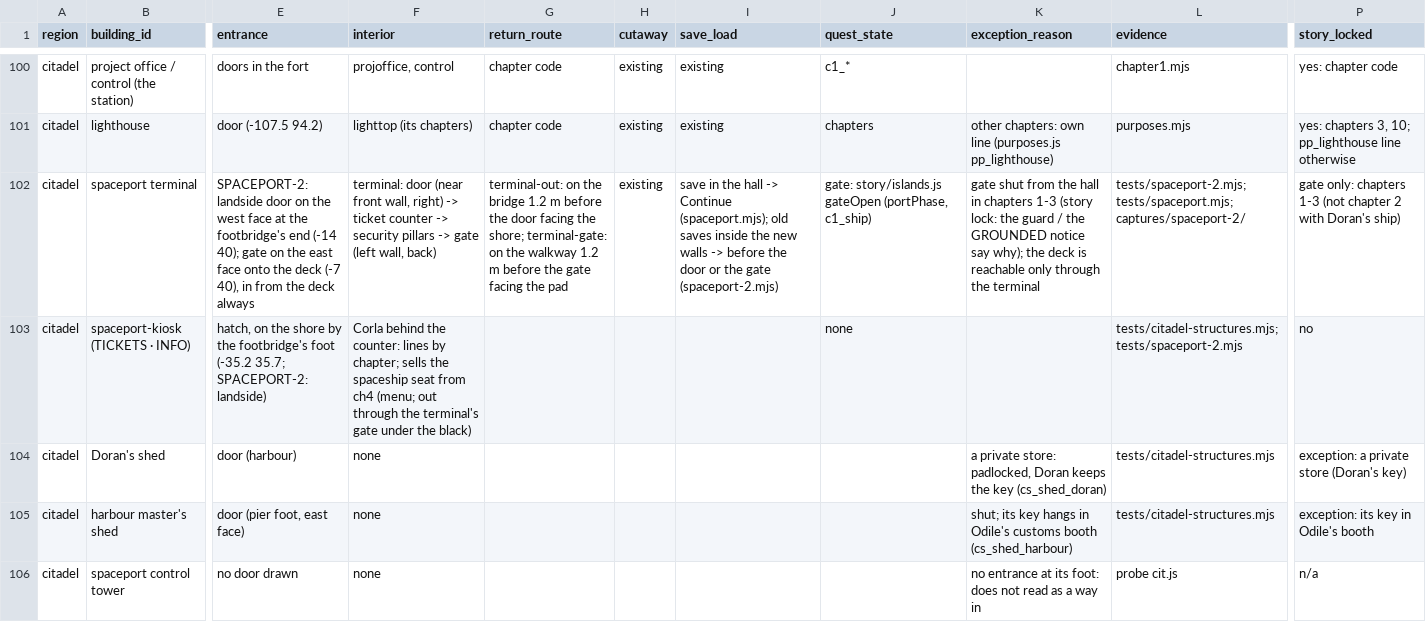
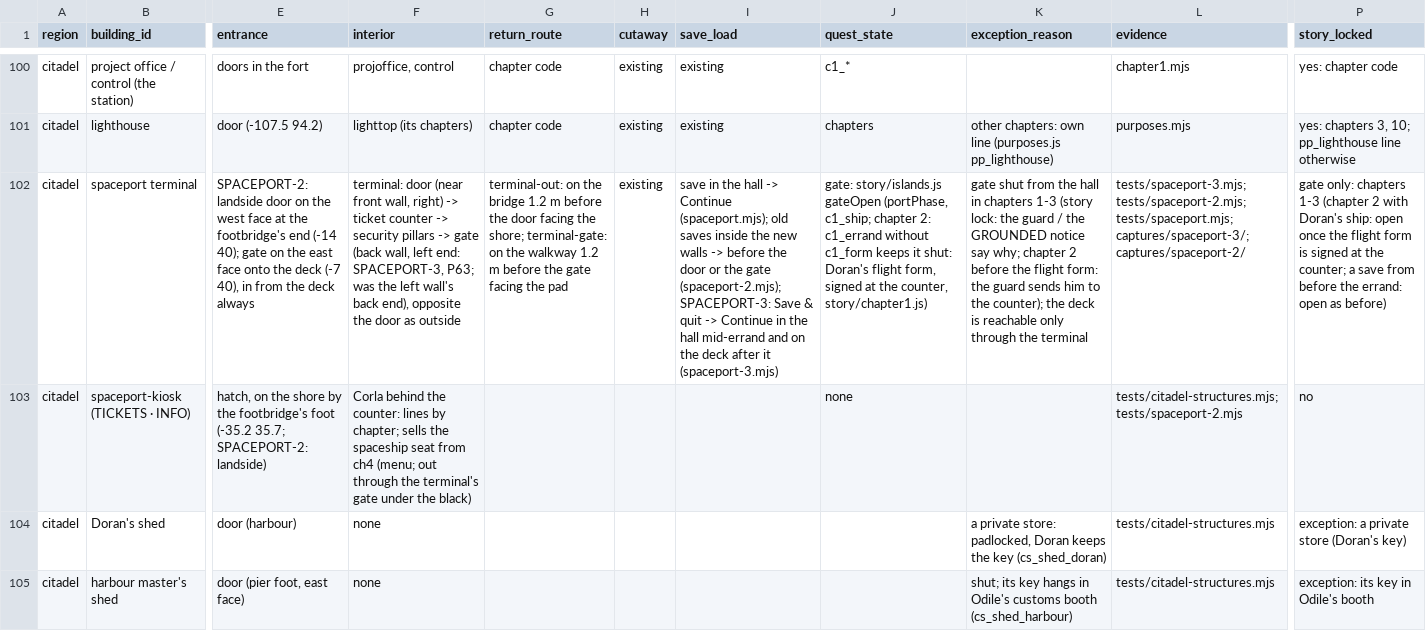
Before and after one commit to dankaplan96-cyber/D.KGITHIB, a CSV file: lba3/docs/lba-maturity/BUILDING_REGISTER.csv, drawn as a sheet; only a part is shown, gaps mark what is left out; the shorter side is filled out with more unchanged rows; the diff names each change by its address in the sheet, - before the commit and + after, or states it on an @@ line.

```diff
--- a/lba3/docs/lba-maturity/BUILDING_REGISTER.csv
+++ b/lba3/docs/lba-maturity/BUILDING_REGISTER.csv
-F102 (interior): …-> gate (left wall, back)
+F102 (interior): …-> gate (back wall, left end: SPACEPORT-3, P63; was the left wall's back end), opposite the door as outside
-I102 (save_load): …the gate (spaceport-2.mjs)
+I102 (save_load): …the gate (spaceport-2.mjs); SPACEPORT-3: Save & quit -> Continue in the hall mid-errand and on the deck after it (spaceport-3.mjs)
-J102 (quest_state): …gateOpen (portPhase, c1_ship)
+J102 (quest_state): …gateOpen (portPhase, c1_ship; chapter 2: c1_errand without c1_form keeps it shut: Doran's flight form, signed at the counter, story/chapter1.js)
-K102 (exception_reason): …notice say why); the deck…
+K102 (exception_reason): …notice say why; chapter 2 before the flight form: the guard sends him to the counter); the deck…
-L102 (evidence): tests/spaceport-2.mjs; tests/spaceport.mjs; captures/spaceport-2/
+L102 (evidence): tests/spaceport-3.mjs; tests/spaceport-2.mjs; tests/spaceport.mjs; captures/spaceport-3/; captures/spaceport-2/
-P102 (story_locked): …chapters 1-3 (not chapter 2 with Doran's ship)
+P102 (story_locked): …chapters 1-3 (chapter 2 with Doran's ship: open once the flight form is signed at the counter; a save from before the errand: open as before)
```
Also changed, not shown: 15 other files.
